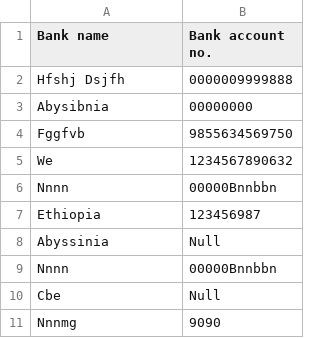
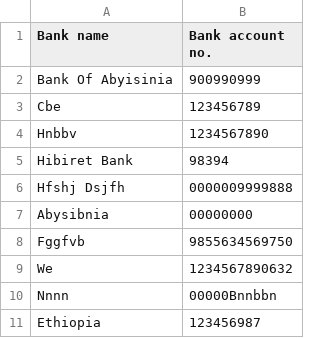
Before and after one commit to Tunga12/fund_me_web, a CSV file: src/assets/images/mat-table-exporter.csv, drawn as a sheet.

```diff
--- a/src/assets/images/mat-table-exporter.csv
+++ b/src/assets/images/mat-table-exporter.csv
@@ -1,2 +1,6 @@
 Bank name,Bank account no.
+Bank Of Abyisinia,900990999
+Cbe,123456789
+Hnbbv,1234567890
+Hibiret Bank,98394
 Hfshj Dsjfh,0000009999888
@@ -7,5 +11 @@ Nnnn,00000Bnnbbn
 Ethiopia,123456987
-Abyssinia,Null
-Nnnn,00000Bnnbbn
-Cbe,Null
-Nnnmg,9090
```
Also changed, not shown: 18 other files.
